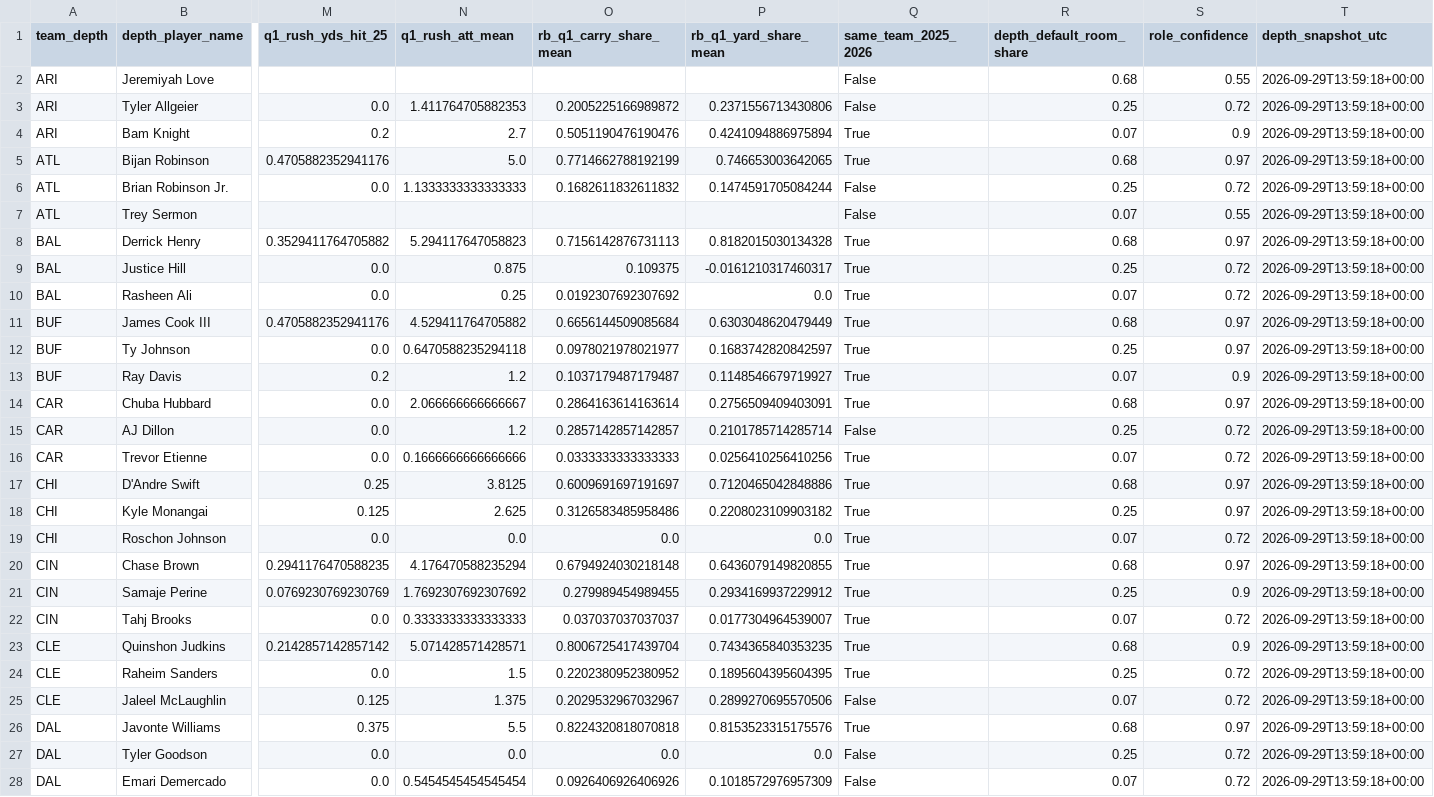
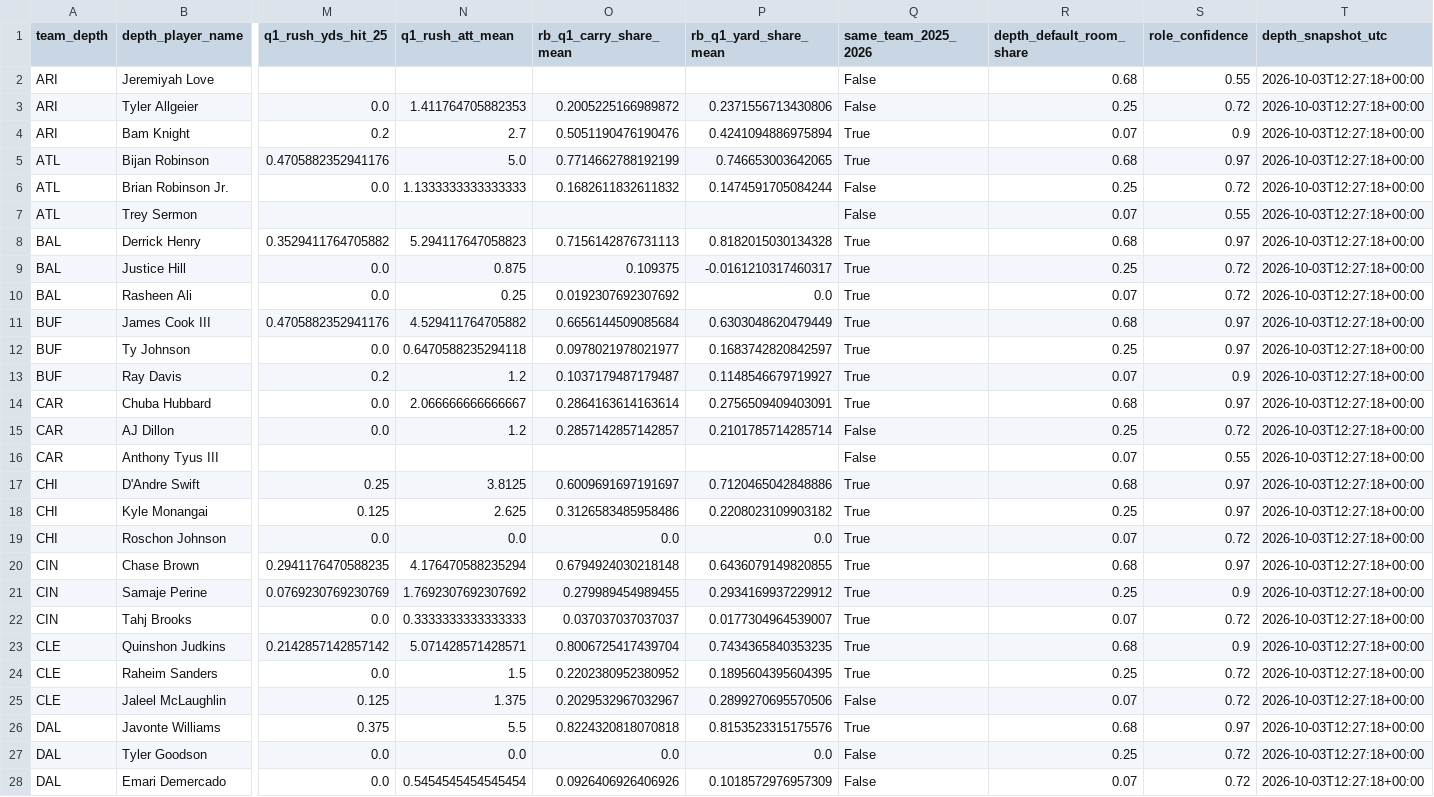
Before and after one commit to davidcantugtr/nfl-Rushing-Stats, a CSV file: data/processed/excel_rb_inputs.csv, drawn as a sheet; only a part is shown, gaps mark what is left out; removed rows and columns are numbered as before the commit, all else as after; rows hold the shown columns only; the diff covers the shown part only; the diff names each change by its address in the sheet, - before the commit and + after, or states it on an @@ line.

```diff
--- a/data/processed/excel_rb_inputs.csv
+++ b/data/processed/excel_rb_inputs.csv
-T2:T15 (depth_snapshot_utc): 2026-09-29T13:59:18+00:00
+T2:T15 (depth_snapshot_utc): 2026-10-03T12:27:18+00:00
-row 16: CAR | Trevor Etienne | 0.0 | 0.1666666666666666 | 0.0333333333333333 | 0.0256410256410256 | True | 0.07 | 0.72 | 2026-09-29T13:59:18+00:00
+row 16: CAR | Anthony Tyus III |  |  |  |  | False | 0.07 | 0.55 | 2026-10-03T12:27:18+00:00
-T17:T28 (depth_snapshot_utc): 2026-09-29T13:59:18+00:00
+T17:T28 (depth_snapshot_utc): 2026-10-03T12:27:18+00:00
```
Also changed, not shown: 2 added rows, 2 removed rows and 80 edited cells elsewhere in this file, data/processed/rb_depth_chart_2026_latest.csv, data/processed/rb_depth_chart_2026_top3.csv, 1 other file.
